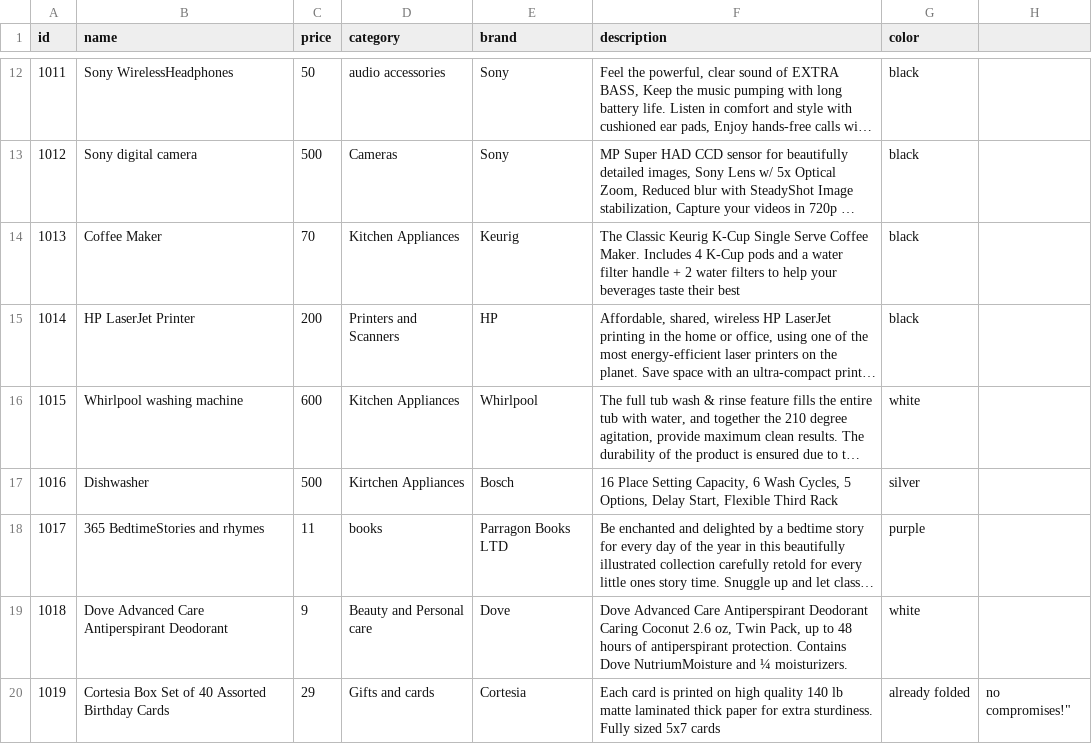
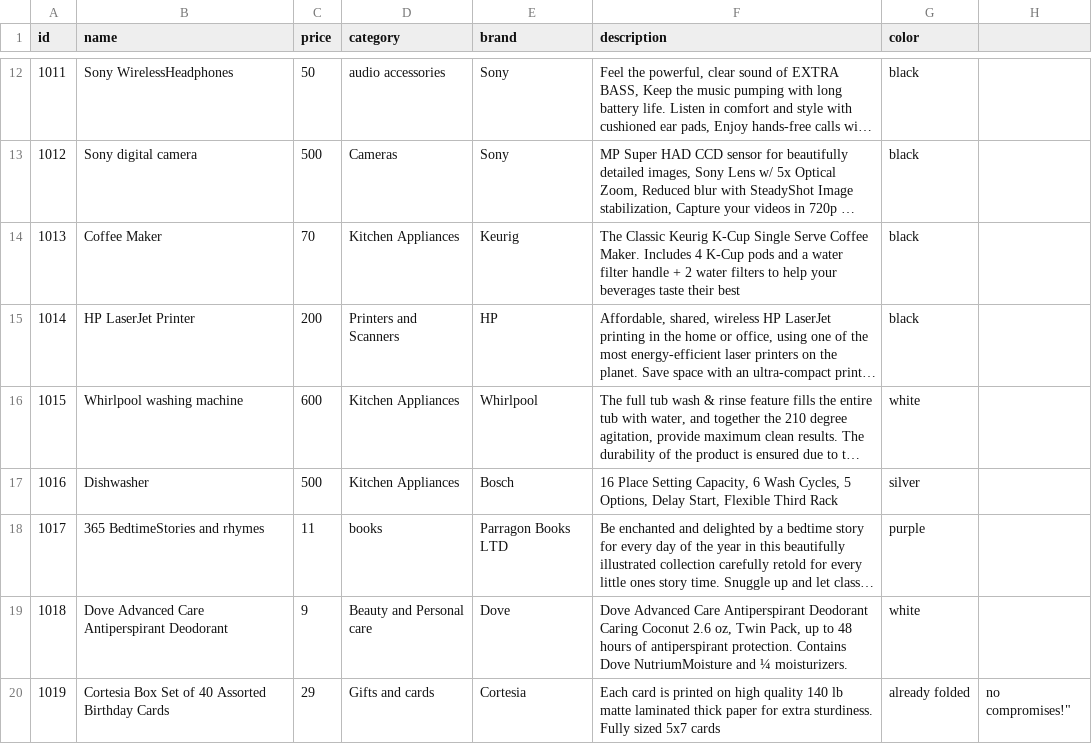
Before and after one commit to NYU-DevOps-Charlie-CSCI-GA-3033-013/products, a CSV file: sampleSchema_products.csv, drawn as a sheet; only a part is shown, gaps mark what is left out; long unchanged cells end in …; the diff names each change by its address in the sheet, - before the commit and + after, or states it on an @@ line.

```diff
--- a/sampleSchema_products.csv
+++ b/sampleSchema_products.csv
-D17 (category): Kirtchen Appliances
+D17 (category): Kitchen Appliances
```
Also changed, not shown: 2 other files.
